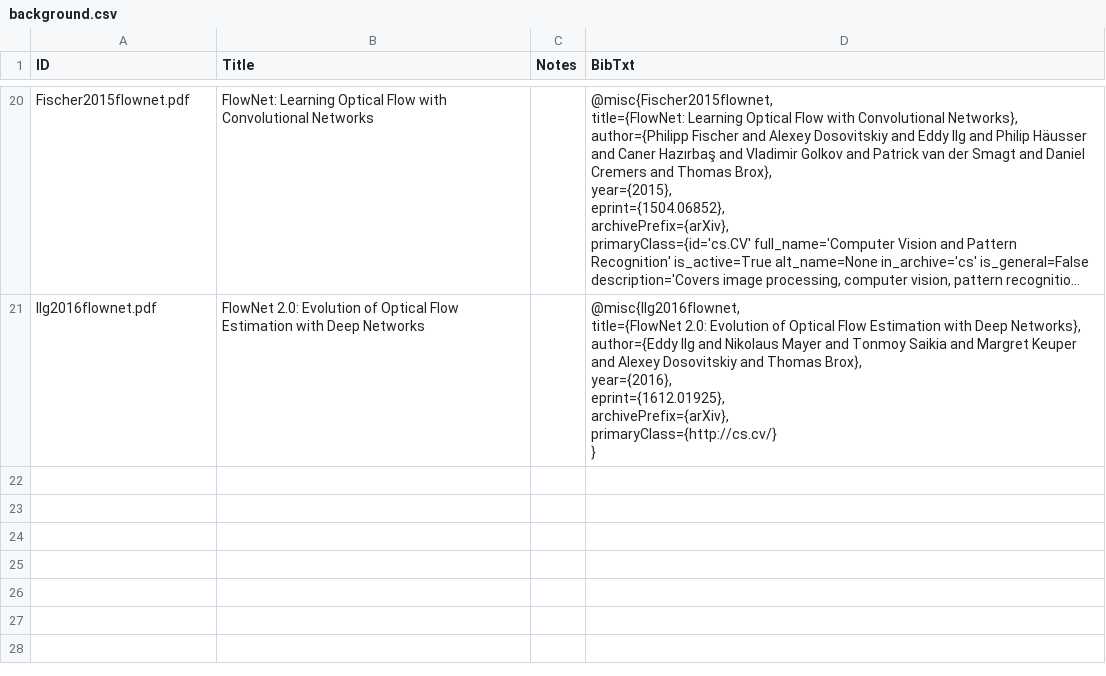
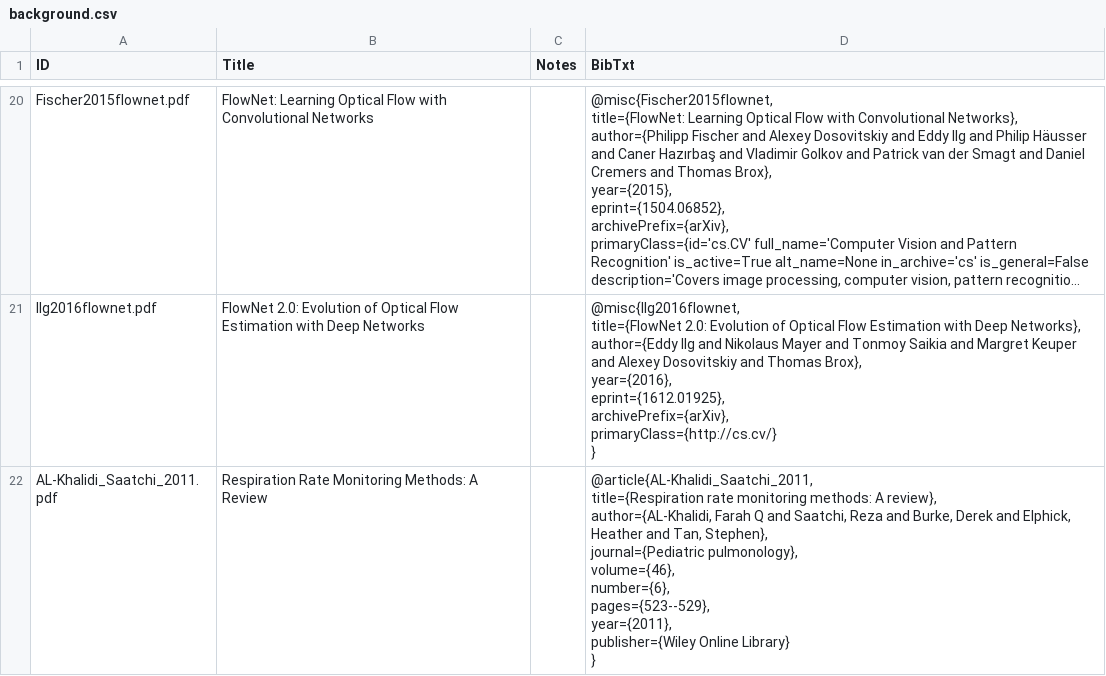
Before and after one commit to pzierahn/respiration, a CSV file: data/notion-export/background.csv, drawn as a sheet; only a part is shown, gaps mark what is left out; long unchanged cells end in ….

Commit message:
Added AL-Khalidi_Saatchi_2011

```diff
--- a/data/notion-export/background.csv
+++ b/data/notion-export/background.csv
@@ -198 +198,11 @@ primaryClass={http://cs.cv/}
 }"
+AL-Khalidi_Saatchi_2011.pdf,Respiration Rate Monitoring Methods: A Review,,"@article{AL-Khalidi_Saatchi_2011,
+title={Respiration rate monitoring methods: A review},
+author={AL-Khalidi, Farah Q and Saatchi, Reza and Burke, Derek and Elphick, Heather and Tan, Stephen},
+journal={Pediatric pulmonology},
+volume={46},
+number={6},
+pages={523--529},
+year={2011},
+publisher={Wiley Online Library}
+}"
```
Also changed, not shown: 1 other file.
